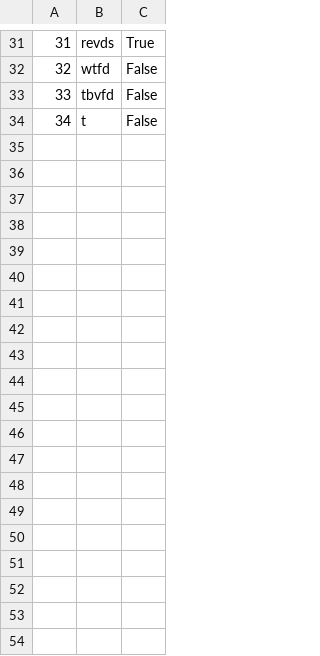
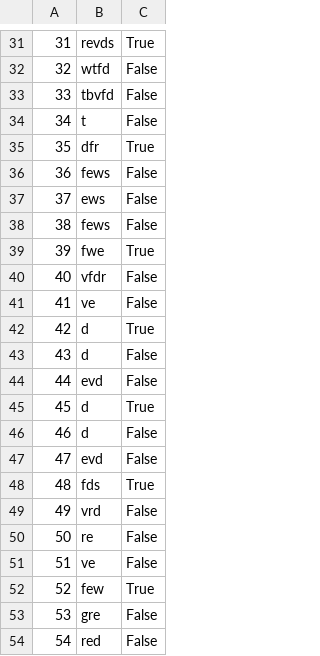
Before and after one commit to pavke02/booking-projekat, a CSV file: SIMS Booking/Resources/Data/checkpoints.csv, drawn as a sheet; only a part is shown, gaps mark what is left out; the diff covers the shown part only.

```diff
--- a/SIMS Booking/Resources/Data/checkpoints.csv
+++ b/SIMS Booking/Resources/Data/checkpoints.csv
@@ -34 +34,21 @@
 34|t|False
+35|dfr|True
+36|fews|False
+37|ews|False
+38|fews|False
+39|fwe|True
+40|vfdr|False
+41|ve|False
+42|d|True
+43|d|False
+44|evd|False
+45|d|True
+46|d|False
+47|evd|False
+48|fds|True
+49|vrd|False
+50|re|False
+51|ve|False
+52|few|True
+53|gre|False
+54|red|False
```
Also changed, not shown: 45 added rows elsewhere in this file, SIMS Booking/Resources/Data/guides.csv, 8 other files.
